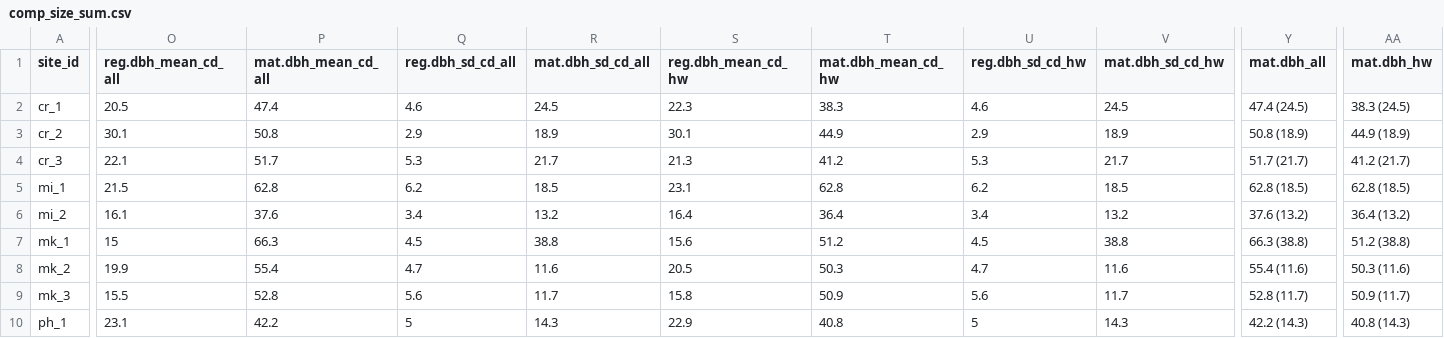
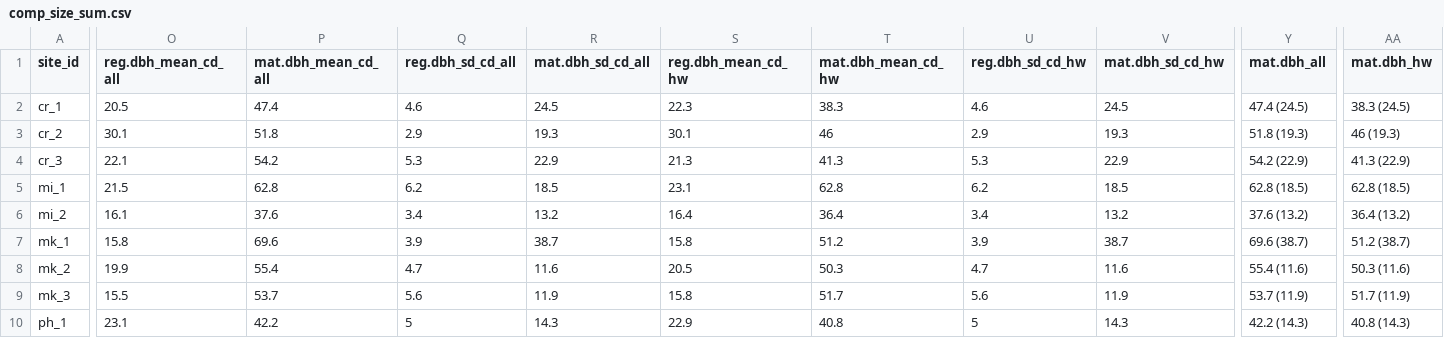
Before and after one commit to hsouth11/Mistletoe_Edges, a CSV file: tables/comp_size_sum.csv, drawn as a sheet; only a part is shown, gaps mark what is left out; the diff covers the shown part only; the diff names each change by its address in the sheet, - before the commit and + after, or states it on an @@ line.

```diff
--- a/tables/comp_size_sum.csv
+++ b/tables/comp_size_sum.csv
-P3 (mat.dbh_mean_cd_all): 50.8
+P3 (mat.dbh_mean_cd_all): 51.8
-R3 (mat.dbh_sd_cd_all): 18.9
+R3 (mat.dbh_sd_cd_all): 19.3
-T3 (mat.dbh_mean_cd_hw): 44.9
+T3 (mat.dbh_mean_cd_hw): 46
-V3 (mat.dbh_sd_cd_hw): 18.9
+V3 (mat.dbh_sd_cd_hw): 19.3
-Y3 (mat.dbh_all): 50.8 (18.9)
+Y3 (mat.dbh_all): 51.8 (19.3)
-AA3 (mat.dbh_hw): 44.9 (18.9)
+AA3 (mat.dbh_hw): 46 (19.3)
-P4 (mat.dbh_mean_cd_all): 51.7
+P4 (mat.dbh_mean_cd_all): 54.2
-R4 (mat.dbh_sd_cd_all): 21.7
+R4 (mat.dbh_sd_cd_all): 22.9
-T4 (mat.dbh_mean_cd_hw): 41.2
+T4 (mat.dbh_mean_cd_hw): 41.3
-V4 (mat.dbh_sd_cd_hw): 21.7
+V4 (mat.dbh_sd_cd_hw): 22.9
-Y4 (mat.dbh_all): 51.7 (21.7)
+Y4 (mat.dbh_all): 54.2 (22.9)
-AA4 (mat.dbh_hw): 41.2 (21.7)
+AA4 (mat.dbh_hw): 41.3 (22.9)
-O7 (reg.dbh_mean_cd_all): 15
+O7 (reg.dbh_mean_cd_all): 15.8
-P7 (mat.dbh_mean_cd_all): 66.3
+P7 (mat.dbh_mean_cd_all): 69.6
-Q7 (reg.dbh_sd_cd_all): 4.5
+Q7 (reg.dbh_sd_cd_all): 3.9
-R7 (mat.dbh_sd_cd_all): 38.8
+R7 (mat.dbh_sd_cd_all): 38.7
-S7 (reg.dbh_mean_cd_hw): 15.6
+S7 (reg.dbh_mean_cd_hw): 15.8
-U7 (reg.dbh_sd_cd_hw): 4.5
+U7 (reg.dbh_sd_cd_hw): 3.9
-V7 (mat.dbh_sd_cd_hw): 38.8
+V7 (mat.dbh_sd_cd_hw): 38.7
-Y7 (mat.dbh_all): 66.3 (38.8)
+Y7 (mat.dbh_all): 69.6 (38.7)
-AA7 (mat.dbh_hw): 51.2 (38.8)
+AA7 (mat.dbh_hw): 51.2 (38.7)
-P9 (mat.dbh_mean_cd_all): 52.8
+P9 (mat.dbh_mean_cd_all): 53.7
-R9 (mat.dbh_sd_cd_all): 11.7
+R9 (mat.dbh_sd_cd_all): 11.9
-T9 (mat.dbh_mean_cd_hw): 50.9
+T9 (mat.dbh_mean_cd_hw): 51.7
-V9 (mat.dbh_sd_cd_hw): 11.7
+V9 (mat.dbh_sd_cd_hw): 11.9
-Y9 (mat.dbh_all): 52.8 (11.7)
+Y9 (mat.dbh_all): 53.7 (11.9)
-AA9 (mat.dbh_hw): 50.9 (11.7)
+AA9 (mat.dbh_hw): 51.7 (11.9)
```
Also changed, not shown: 14 edited cells elsewhere in this file, tables/mat_comp_size.csv, tables/reg_comp_size.csv, 5 other files.
